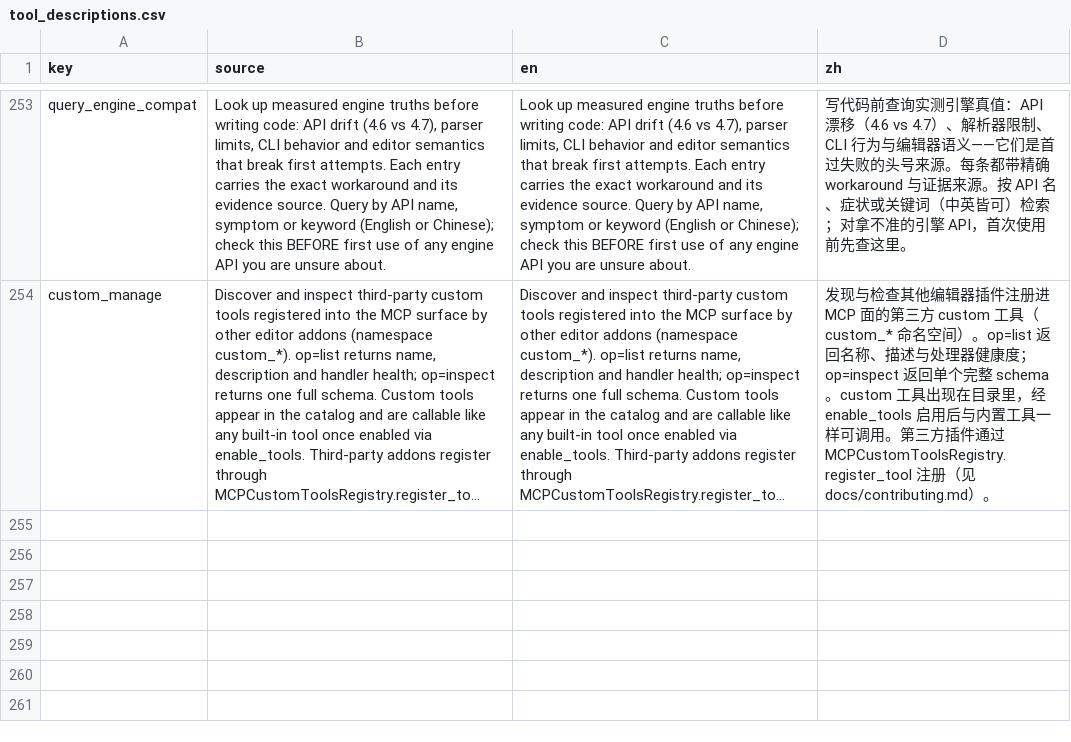
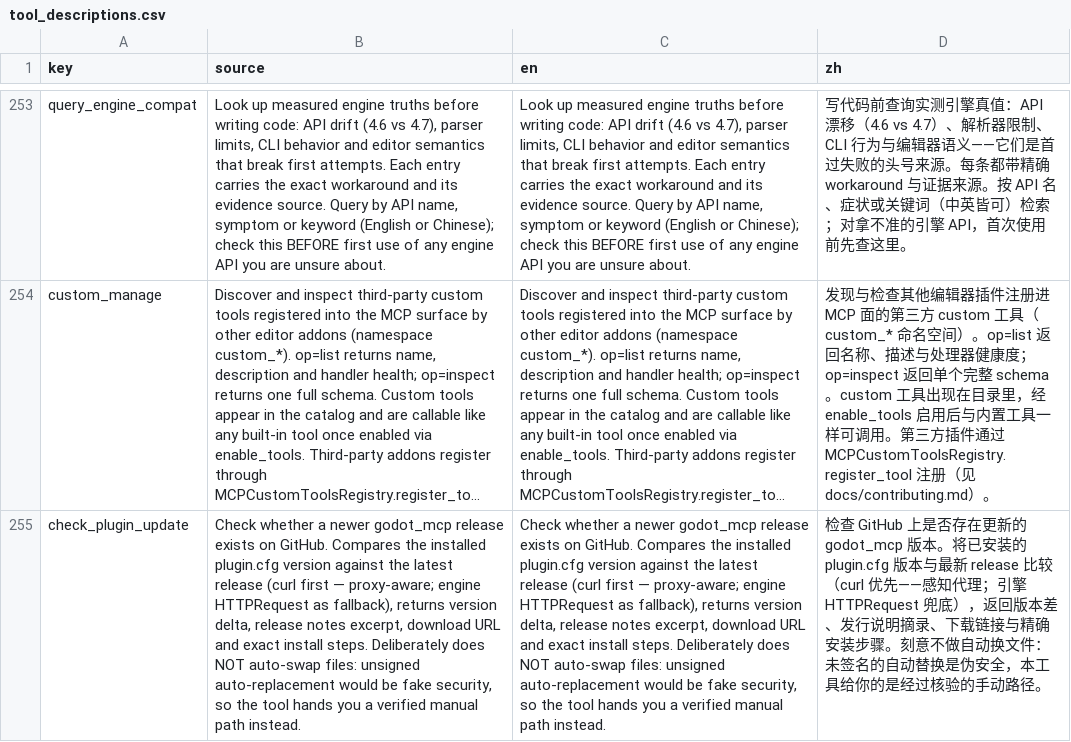
Before and after one commit to xianyu0514/GodotMcp-XY, a CSV file: addons/godot_mcp/translations/tool_descriptions.csv, drawn as a sheet; only a part is shown, gaps mark what is left out; long unchanged cells end in …; the diff names each change by its address in the sheet, - before the commit and + after, or states it on an @@ line.

Commit message:
feat(editor): check_plugin_update — proxy-aware release check with an honest no-auto-swap contract
The 'bound project runs a stale plugin copy' problem bit this repo's
own downstream twice in one week (the 2026-09-27 audit partially ran
against an old copy; after today's fixes the copy had to be synced by
hand). godot-ai solves it with an RSA-signed in-editor updater; that
requires signing infrastructure this project does not have yet — an
unsigned auto-updater would be security theater, so this ships the
honest 80% first: check + guide, no auto-swap.

- compares plugin.cfg version against GitHub releases/latest via curl
  first (proxy-aware; engine HTTPRequest has no proxy support — same
  finding as the export-template downloader) with an HTTPRequest
  direct fallback, both with explicit timeouts
- response carries version delta, notes excerpt, zip download URL,
  step-by-step install guide (settings live in user:// and survive),
  and an honest_note naming the signed-updater follow-up
- offline/limited paths are self-healing (manual releases URL +
  retry guidance); GitHub API error messages are surfaced verbatim
- semver_compare and parse_release_payload are pure and unit-tested;
  network is bypassed in tests via an explicit _debug_release_json
  injection point (no flaky online tests)
- counts: 254 tools (28 core + 219 supplementary + 7 meta);
  Editor-Advanced group 23->24; translations + editor-tools doc synced

```diff
--- a/addons/godot_mcp/translations/tool_descriptions.csv
+++ b/addons/godot_mcp/translations/tool_descriptions.csv
+row 255: check_plugin_update | Check whether a newer godot_mcp release exists on GitHub. Compares the installed plugin.cfg version against the latest release (curl first — proxy-aware; engine HTTPRequest as fallback), returns version delta, release notes excerpt, download URL and exact install steps. Deliberately does NOT auto-swap files: unsigned auto-replacement would be fake security, so the tool hands you a verified manual path instead. | Check whether a newer godot_mcp release exists on GitHub. Compares the installed plugin.cfg version against the latest release (curl first — proxy-aware; engine HTTPRequest as fallback), returns version delta, release notes excerpt, download URL and exact install steps. Deliberately does NOT auto-swap files: unsigned auto-replacement would be fake security, so the tool hands you a verified manual path instead. | 检查 GitHub 上是否存在更新的 godot_mcp 版本。将已安装的 plugin.cfg 版本与最新 release 比较（curl 优先——感知代理；引擎 HTTPRequest 兜底），返回版本差、发行说明摘录、下载链接与精确安装步骤。刻意不做自动换文件：未签名的自动替换是伪安全，本工具给你的是经过核验的手动路径。
```
Also changed, not shown: 7 other files.
